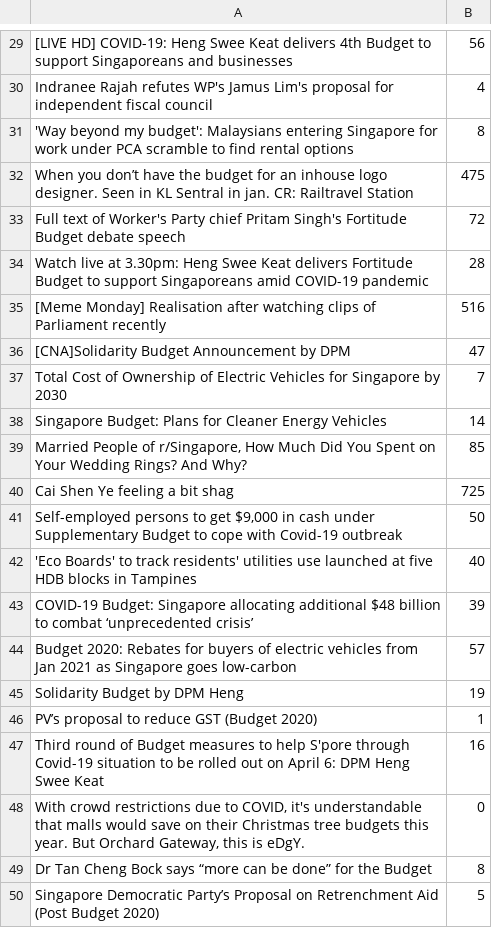
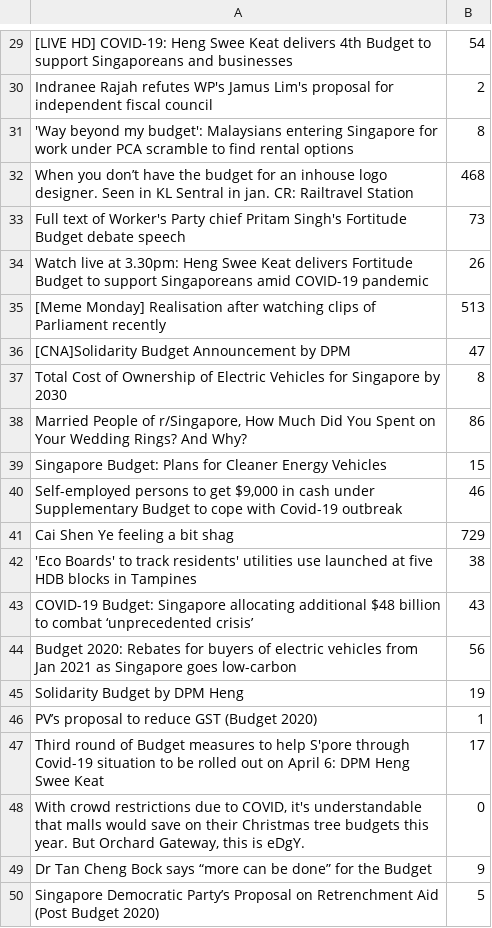
Before and after one commit to yxchia98/spooder, a CSV file: Spooder/reddit.csv, drawn as a sheet; only a part is shown, gaps mark what is left out; removed rows and columns are numbered as before the commit, all else as after; the diff covers the shown part only; the diff names each change by its address in the sheet, - before the commit and + after, or states it on an @@ line.

```diff
--- a/Spooder/reddit.csv
+++ b/Spooder/reddit.csv
-B29: 56
+B29: 54
-B30: 4
+B30: 2
-B32: 475
+B32: 468
-B33: 72
+B33: 73
-B34: 28
+B34: 26
-B35: 516
+B35: 513
-B37: 7
+B37: 8
-row 38: Singapore Budget: Plans for Cleaner Energy Vehicles | 14
-B38: 85
+B38: 86
-row 40: Cai Shen Ye feeling a bit shag | 725
+row 39: Singapore Budget: Plans for Cleaner Energy Vehicles | 15
-B40: 50
+B40: 46
+row 41: Cai Shen Ye feeling a bit shag | 729
-B42: 40
+B42: 38
-B43: 39
+B43: 43
-B44: 57
+B44: 56
-B47: 16
+B47: 17
-B49: 8
+B49: 9
```
Also changed, not shown: 22 edited cells elsewhere in this file, Spooder/twitter.csv, 4 other files.
